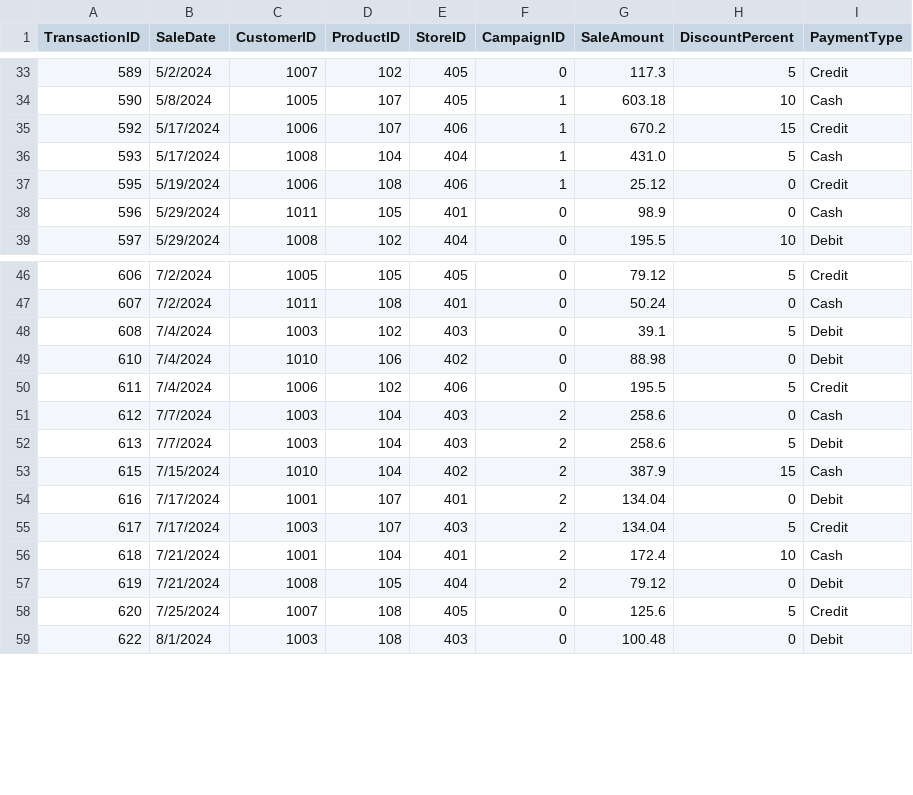
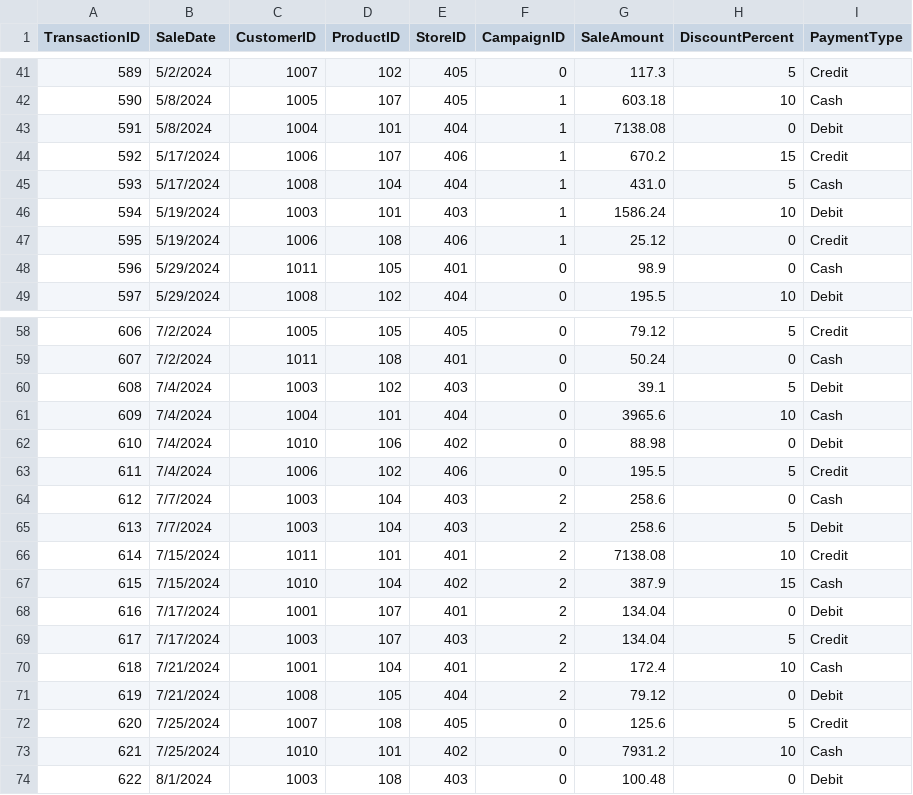
Before and after one commit to gcreach2/smart-store-gunnarcreach, a CSV file: data/prepared/sales_data_prepared.csv, drawn as a sheet; only a part is shown, gaps mark what is left out; the diff covers the shown part only.

```diff
--- a/data/prepared/sales_data_prepared.csv
+++ b/data/prepared/sales_data_prepared.csv
@@ -34,4 +42,6 @@ TransactionID,SaleDate,CustomerID,ProductID,StoreID,CampaignID,SaleAmount,Discou
 590,5/8/2024,1005,107,405,1,603.18,10,Cash
+591,5/8/2024,1004,101,404,1,7138.08,0,Debit
 592,5/17/2024,1006,107,406,1,670.2,15,Credit
 593,5/17/2024,1008,104,404,1,431.0,5,Cash
+594,5/19/2024,1003,101,403,1,1586.24,10,Debit
 595,5/19/2024,1006,108,406,1,25.12,0,Credit
@@ -48,2 +60,3 @@ TransactionID,SaleDate,CustomerID,ProductID,StoreID,CampaignID,SaleAmount,Discou
 608,7/4/2024,1003,102,403,0,39.1,5,Debit
+609,7/4/2024,1004,101,404,0,3965.6,10,Cash
 610,7/4/2024,1010,106,402,0,88.98,0,Debit
@@ -52,2 +65,3 @@ TransactionID,SaleDate,CustomerID,ProductID,StoreID,CampaignID,SaleAmount,Discou
 613,7/7/2024,1003,104,403,2,258.6,5,Debit
+614,7/15/2024,1011,101,401,2,7138.08,10,Credit
 615,7/15/2024,1010,104,402,2,387.9,15,Cash
@@ -58,2 +72,3 @@ TransactionID,SaleDate,CustomerID,ProductID,StoreID,CampaignID,SaleAmount,Discou
 620,7/25/2024,1007,108,405,0,125.6,5,Credit
+621,7/25/2024,1010,101,402,0,7931.2,10,Cash
 622,8/1/2024,1003,108,403,0,100.48,0,Debit
```
Also changed, not shown: 10 added rows elsewhere in this file, 5 other files.
